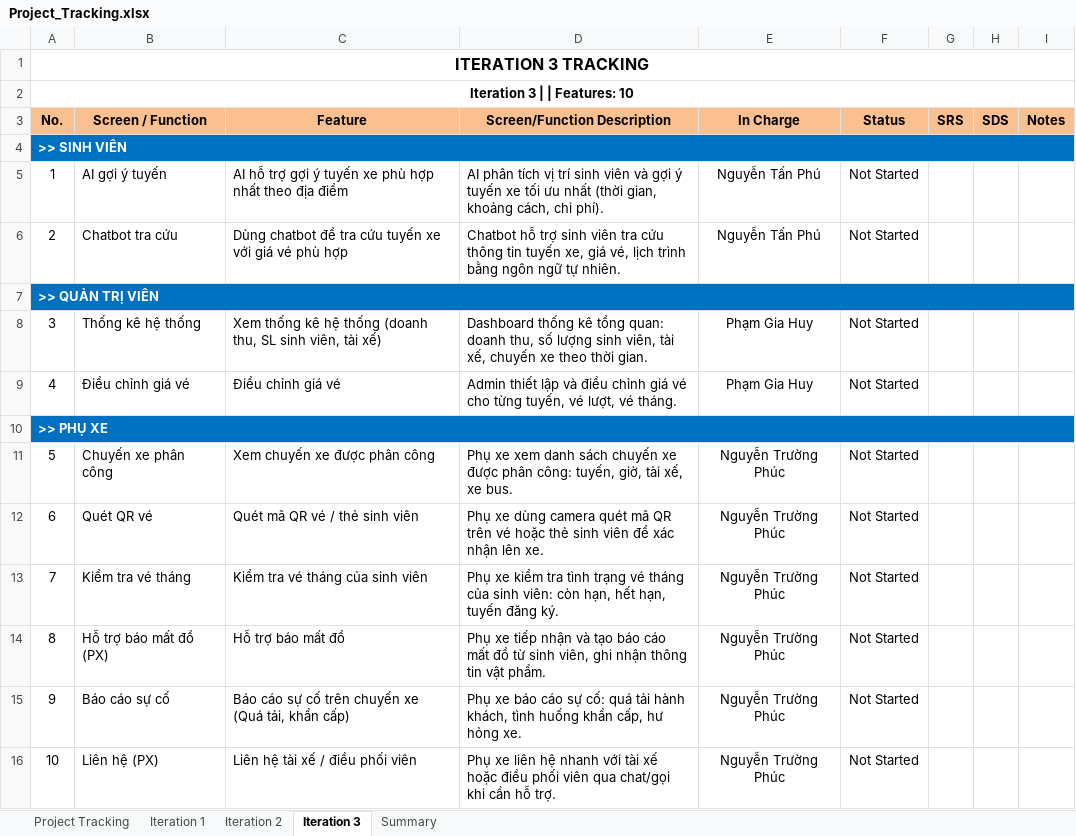
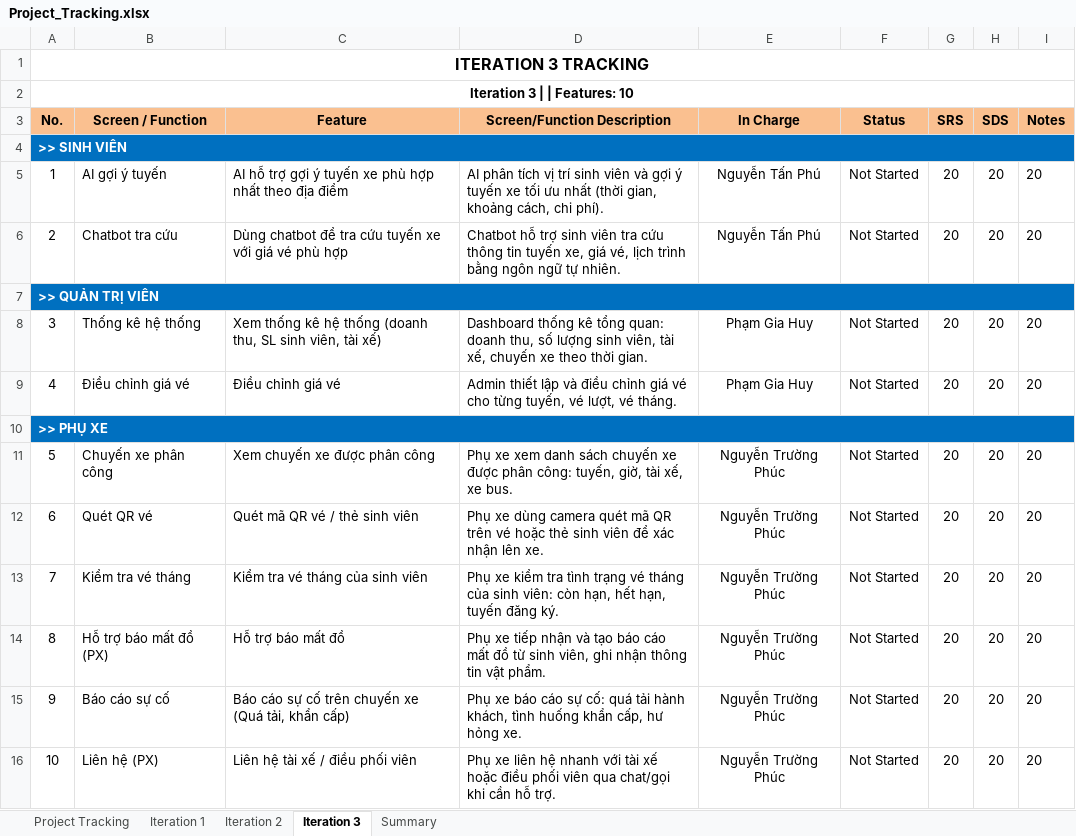
Before and after one commit to SUMMER2026SE/swp391-rbl-project-se20a01_team_5, an Excel workbook: Project_Tracking.xlsx, sheet Iteration 3, drawn as a sheet; values as stored, in another font and other column widths than the file's, no borders; the diff names each change by its address in the sheet, - before the commit and + after, or states it on an @@ line.

```diff
--- a/Project_Tracking.xlsx (sheet Iteration 3)
+++ b/Project_Tracking.xlsx (sheet Iteration 3)
-G5:G6 (SRS): (empty)
+G5:G6 (SRS): 20
-H5:H6 (SDS): (empty)
+H5:H6 (SDS): 20
-I5:I6 (Notes): (empty)
+I5:I6 (Notes): 20
-G8:G9 (SRS): (empty)
+G8:G9 (SRS): 20
-H8:H9 (SDS): (empty)
+H8:H9 (SDS): 20
-I8:I9 (Notes): (empty)
+I8:I9 (Notes): 20
-G11:G16 (SRS): (empty)
+G11:G16 (SRS): 20
-H11:H16 (SDS): (empty)
+H11:H16 (SDS): 20
-I11:I16 (Notes): (empty)
+I11:I16 (Notes): 20
```
Also changed, not shown: sheet Project Tracking, sheet Iteration 2, sheet Iteration 1, 13 other files.
